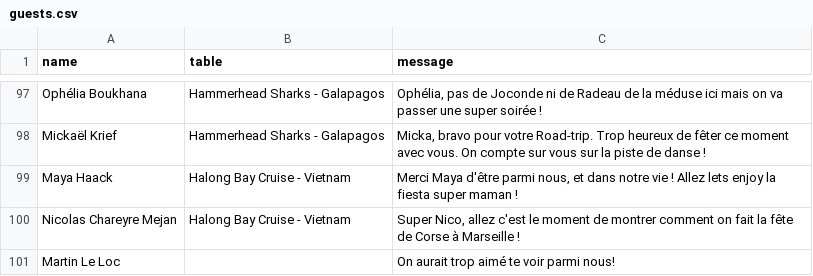
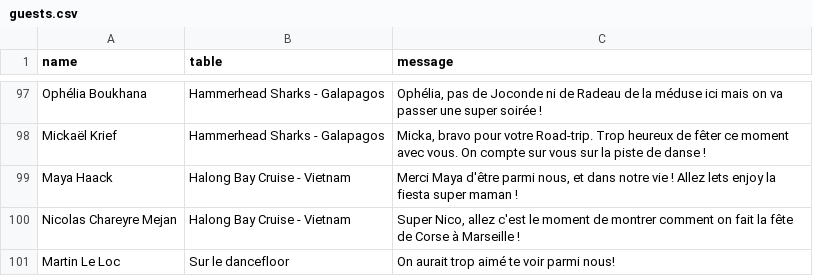
Before and after one commit to willisandlionel/tables, a CSV file: guests.csv, drawn as a sheet; only a part is shown, gaps mark what is left out.

Commit message:
Update guests.csv

```diff
--- a/guests.csv
+++ b/guests.csv
@@ -100,2 +100,2 @@ Maya Haack,Halong Bay Cruise - Vietnam,"Merci Maya d'être parmi nous, et dans n
 Nicolas Chareyre Mejan,Halong Bay Cruise - Vietnam,"Super Nico, allez c'est le moment de montrer comment on fait la fête de Corse à Marseille !"
-Martin Le Loc,,On aurait trop aimé te voir parmi nous!
+Martin Le Loc,Sur le dancefloor,On aurait trop aimé te voir parmi nous!
```
